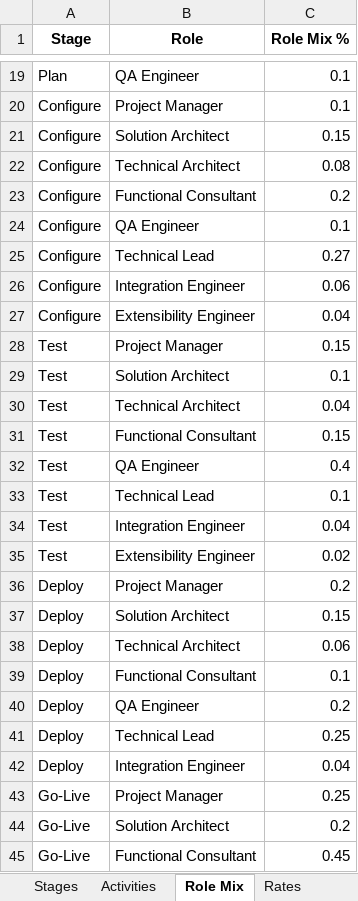
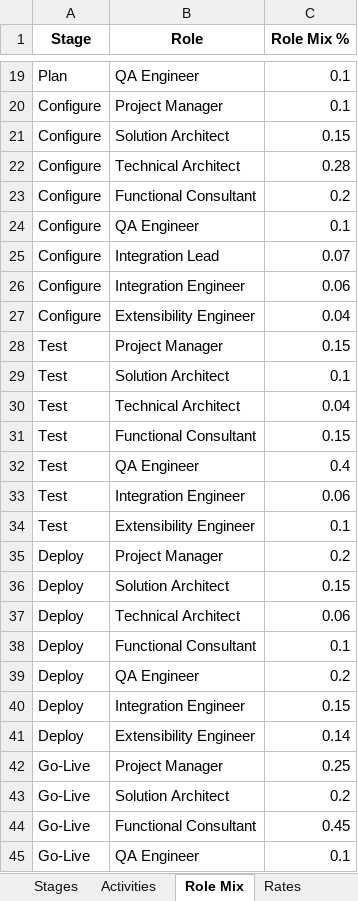
Before and after one commit to miket-llc/n2s-estimator, an Excel workbook: src/n2s_estimator/data/n2s_estimator.xlsx, sheet Role Mix, drawn as a sheet; only a part is shown, gaps mark what is left out; the shorter side is filled out with more unchanged rows; values as stored, in another font and other column widths than the file's, no borders; removed rows and columns are numbered as before the commit, all else as after; the diff names each change by its address in the sheet, - before the commit and + after, or states it on an @@ line.

Commit message:
v0.10.0: Stage Summary toggle, Sprint 0 uplift, Degree Works cap, and Technical Lead removal
Features:
- Stage Summary toggle: Switch between base-only and all-packages view
- Sprint 0 uplift: Configurable percentage uplift with proportional reduction from Plan/Configure
- Degree Works cap: Size-based caps (Small: 300h, Medium: 400h, Large: 500h, Very Large: 600h)
- Technical Lead removal: Completely removed from all configurations per user parlance

Fixes:
- Banner vs Colleague differentiation: Technical Architect, Integration Lead, DegreeWorks Scribe disabled for Colleague
- Role mix percentages: Fixed Deploy stage to sum to 1.0
- UI error: Fixed UnboundLocalError in render_degreeworks_tab function
- Hours reduction: Disabled roles properly reduce total hours (not redistributed)

Technical:
- Updated all role configurations and Excel workbook
- Enhanced pricing engine to handle disabled roles correctly
- Added comprehensive test coverage for new features
- Updated documentation and README

```diff
--- a/src/n2s_estimator/data/n2s_estimator.xlsx (sheet Role Mix)
+++ b/src/n2s_estimator/data/n2s_estimator.xlsx (sheet Role Mix)
-C22 (Role Mix %): 0.08
+C22 (Role Mix %): 0.28
-B25 (Role): Technical Lead
+B25 (Role): Integration Lead
-C25 (Role Mix %): 0.27
+C25 (Role Mix %): 0.07
-row 33: Test | Technical Lead | 0.1
-C33 (Role Mix %): 0.04
+C33 (Role Mix %): 0.06
-C34 (Role Mix %): 0.02
+C34 (Role Mix %): 0.1
-row 41: Deploy | Technical Lead | 0.25
-C40 (Role Mix %): 0.04
+C40 (Role Mix %): 0.15
+row 41: Deploy | Extensibility Engineer | 0.14
```
Also changed, not shown: sheet Rates (Locales), sheet Rates, sheet Product Role Map, sheet Role Aliases, sheet Add-On Catalog, 15 other files.
